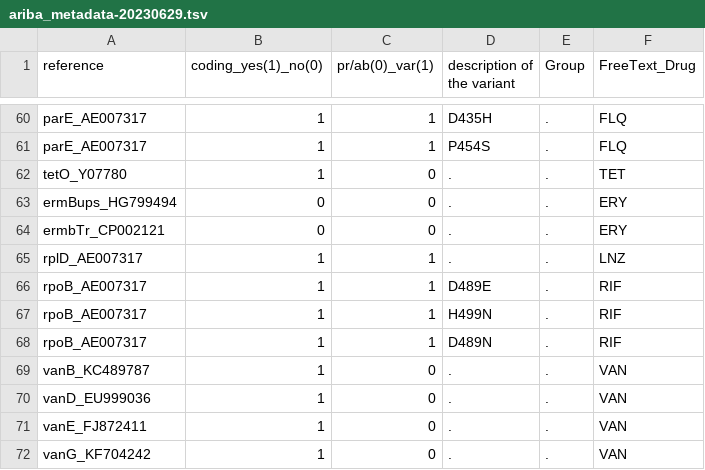
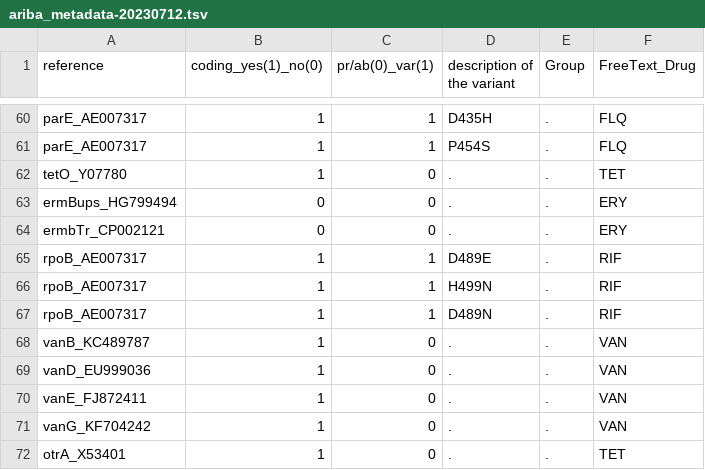
Before and after one commit to sanger-bentley-group/gps-pipeline, a TSV file: data/ariba_metadata-20230712.tsv (was data/ariba_metadata-20230629.tsv), drawn as a sheet; only a part is shown, gaps mark what is left out; the shorter side is filled out with more unchanged rows.

Commit message:
Remove LNZ from ARIBA database
Former-commit-id: 7bf53626f236254d8683b31eb6f64fa933dc1582

```diff
--- a/data/ariba_metadata-20230629.tsv
+++ b/data/ariba_metadata-20230712.tsv
@@ -64,3 +64,2 @@ ermBups_HG799494	0	0	.	.	ERY
 ermbTr_CP002121	0	0	.	.	ERY
-rplD_AE007317	1	1	.	.	LNZ
 rpoB_AE007317	1	1	D489E	.	RIF
```
Also changed, not shown: 2 other files.
